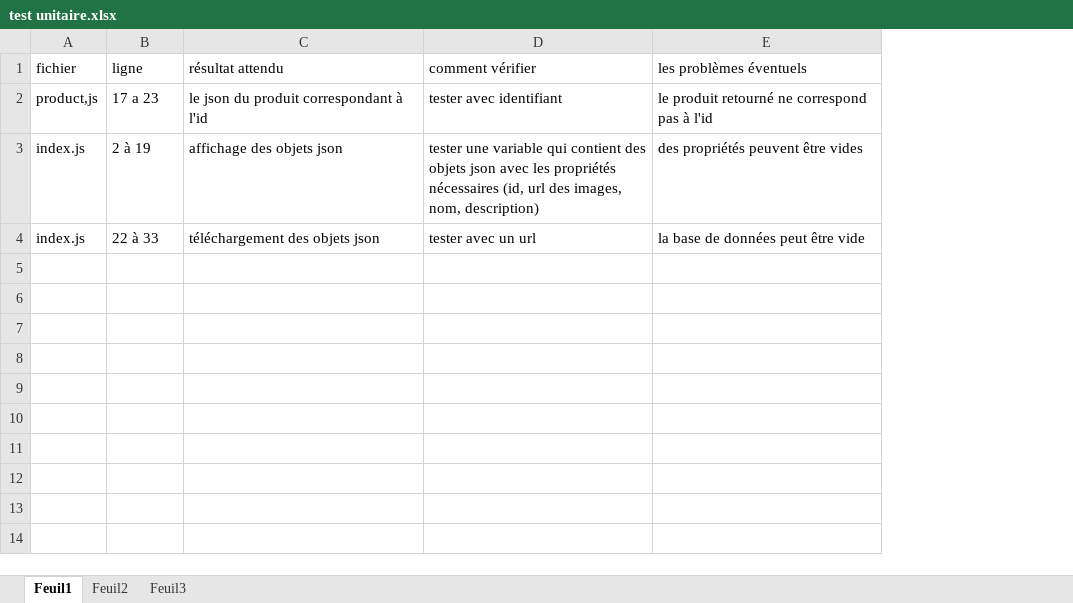
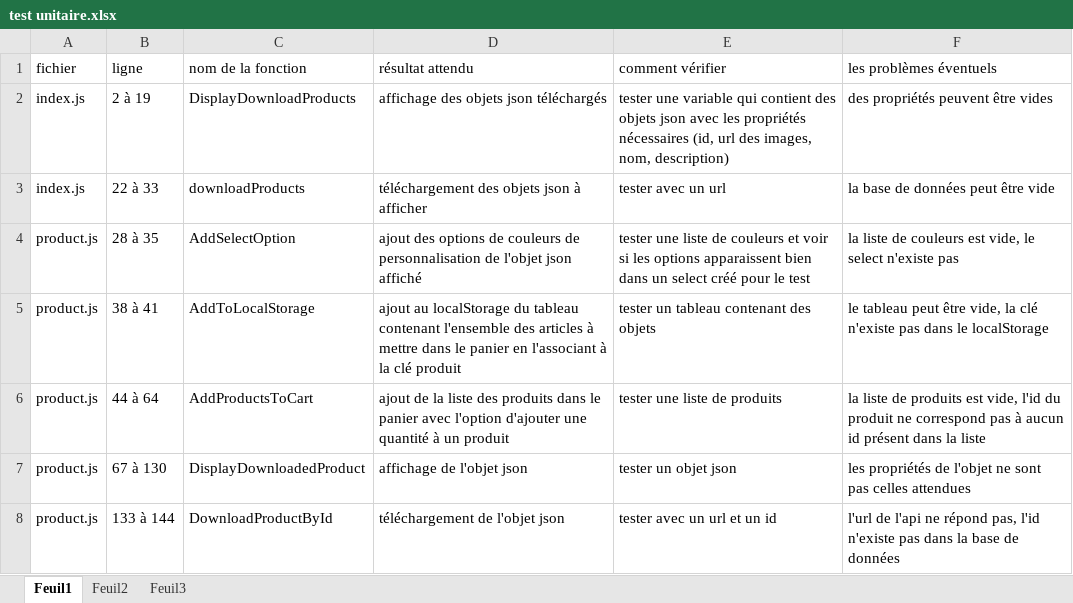
Before and after one commit to Ffedronic/P5_Felix_FEDRONIC_02082021, an Excel workbook: spécifications/test unitaire.xlsx, sheet Feuil1, drawn as a sheet; values as stored, in another font and other column widths than the file's, no borders; removed rows and columns are numbered as before the commit, all else as after; the diff names each change by its address in the sheet, - before the commit and + after, or states it on an @@ line.

Commit message:
product : html/css, fonctions terminés

```diff
--- a/spécifications/test unitaire.xlsx (sheet Feuil1)
+++ b/spécifications/test unitaire.xlsx (sheet Feuil1)
+column C (nom de la fonction), rows 2-3: DisplayDownloadProducts | downloadProducts
-row 2: product,js | 17 a 23 | le json du produit correspondant à l'id | tester avec identifiant | le produit retourné ne correspond pas à l'id
-D2 (résultat attendu): affichage des objets json
+D2 (résultat attendu): affichage des objets json téléchargés
-D3 (résultat attendu): téléchargement des objets json
+D3 (résultat attendu): téléchargement des objets json à afficher
+row 4: product.js | 28 à 35 | AddSelectOption | ajout des options de couleurs de personnalisation de l'objet json affiché | tester une liste de couleurs et voir si les options apparaissent bien dans un select créé pour le test | la liste de couleurs est vide, le select n'existe pas
+row 5: product.js | 38 à 41 | AddToLocalStorage | ajout au localStorage du tableau contenant l'ensemble des articles à mettre dans le panier en l'associant à la clé produit | tester un tableau contenant des objets | le tableau peut être vide, la clé n'existe pas dans le localStorage
+row 6: product.js | 44 à 64 | AddProductsToCart | ajout de la liste des produits dans le panier avec l'option d'ajouter une quantité à un produit | tester une liste de produits | la liste de produits est vide, l'id du produit ne correspond pas à aucun id présent dans la liste
+row 7: product.js | 67 à 130 | DisplayDownloadedProduct | affichage de l'objet json | tester un objet json | les propriétés de l'objet ne sont pas celles attendues
+row 8: product.js | 133 à 144 | DownloadProductById | téléchargement de l'objet json | tester avec un url et un id | l'url de l'api ne répond pas, l'id n'existe pas dans la base de données
```
Also changed, not shown: 6 other files.
